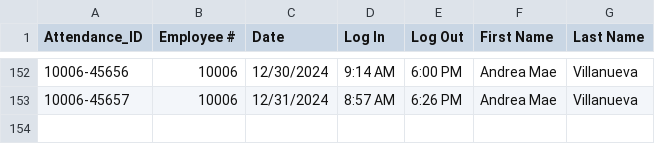
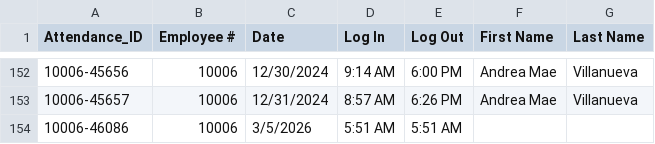
Before and after one commit to Baelfyre/MO-IT110-MotorPH-OOP-Grp11, a CSV file: data/records_dtr/records_dtr_10006.csv, drawn as a sheet; only a part is shown, gaps mark what is left out.

```diff
--- a/data/records_dtr/records_dtr_10006.csv
+++ b/data/records_dtr/records_dtr_10006.csv
@@ -153 +153,2 @@ Attendance_ID,Employee #,Date,Log In,Log Out,First Name,Last Name
 10006-45657,10006,12/31/2024,8:57 AM,6:26 PM,Andrea Mae,Villanueva
+10006-46086,10006,3/5/2026,5:51 AM,5:51 AM,,
```
Also changed, not shown: data/data_Legacy_LogIn.csv, data/system_logs.csv, 6 other files.
